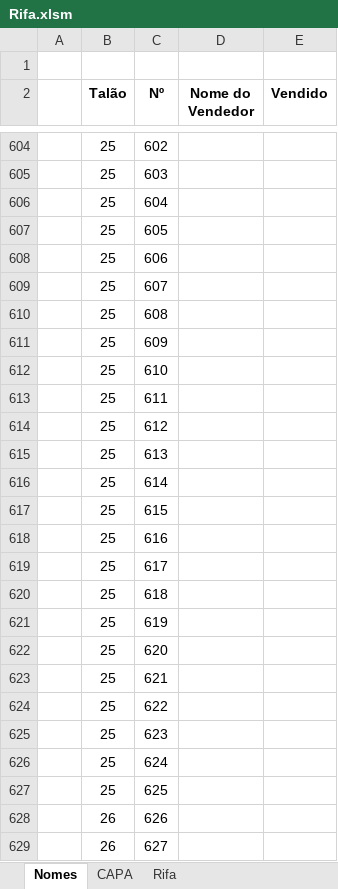
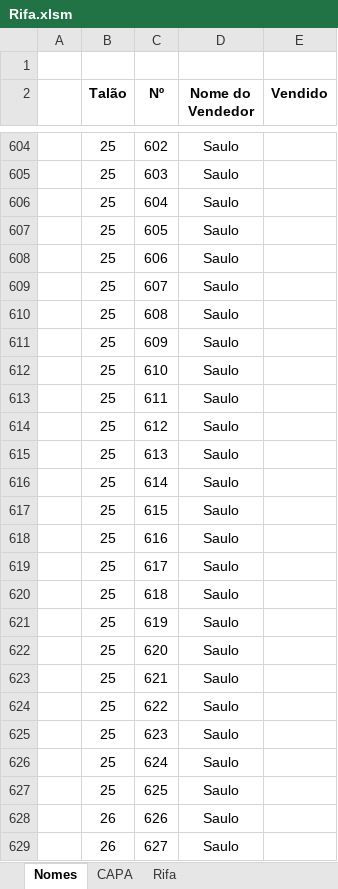
Before and after one commit to Mociap/Acamp, an Excel workbook: Rifa/Rifa.xlsm, sheet Nomes, drawn as a sheet; only a part is shown, gaps mark what is left out; values as stored, in another font and other column widths than the file's, no borders; the diff covers the shown part only; the diff names each change by its address in the sheet, - before the commit and + after, or states it on an @@ line.

```diff
--- a/Rifa/Rifa.xlsm (sheet Nomes)
+++ b/Rifa/Rifa.xlsm (sheet Nomes)
-D604:D629 (Nome do Vendedor): (empty)
+D604:D629 (Nome do Vendedor): Saulo
```
Also changed, not shown: 149 edited cells elsewhere in this sheet, sheet Rifa, sheet CAPA, 1 other file.
